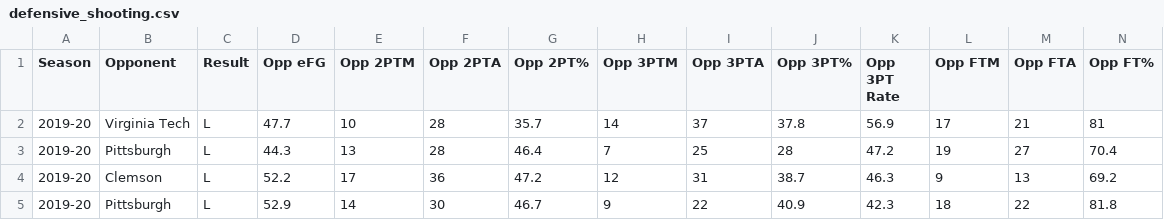
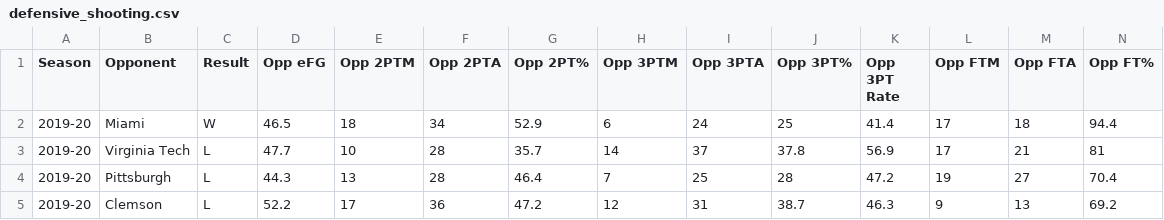
Before and after one commit to gallochris/dadgumboxscores, a CSV file: download/defensive_shooting.csv, drawn as a sheet; only a part is shown; the shorter side is filled out with more unchanged rows.

```diff
--- a/download/defensive_shooting.csv
+++ b/download/defensive_shooting.csv
@@ -1,2 +1,3 @@
 Season,Opponent,Result,Opp eFG,Opp 2PTM,Opp 2PTA,Opp 2PT%,Opp 3PTM,Opp 3PTA,Opp 3PT%,Opp 3PT Rate,Opp FTM,Opp FTA,Opp FT%
+2019-20,Miami,W,46.5,18,34,52.9,6,24,25,41.4,17,18,94.4
 2019-20,Virginia Tech,L,47.7,10,28,35.7,14,37,37.8,56.9,17,21,81
```
Also changed, not shown: download/box_score_data.csv, download/offensive_shooting.csv, 4 other files.
